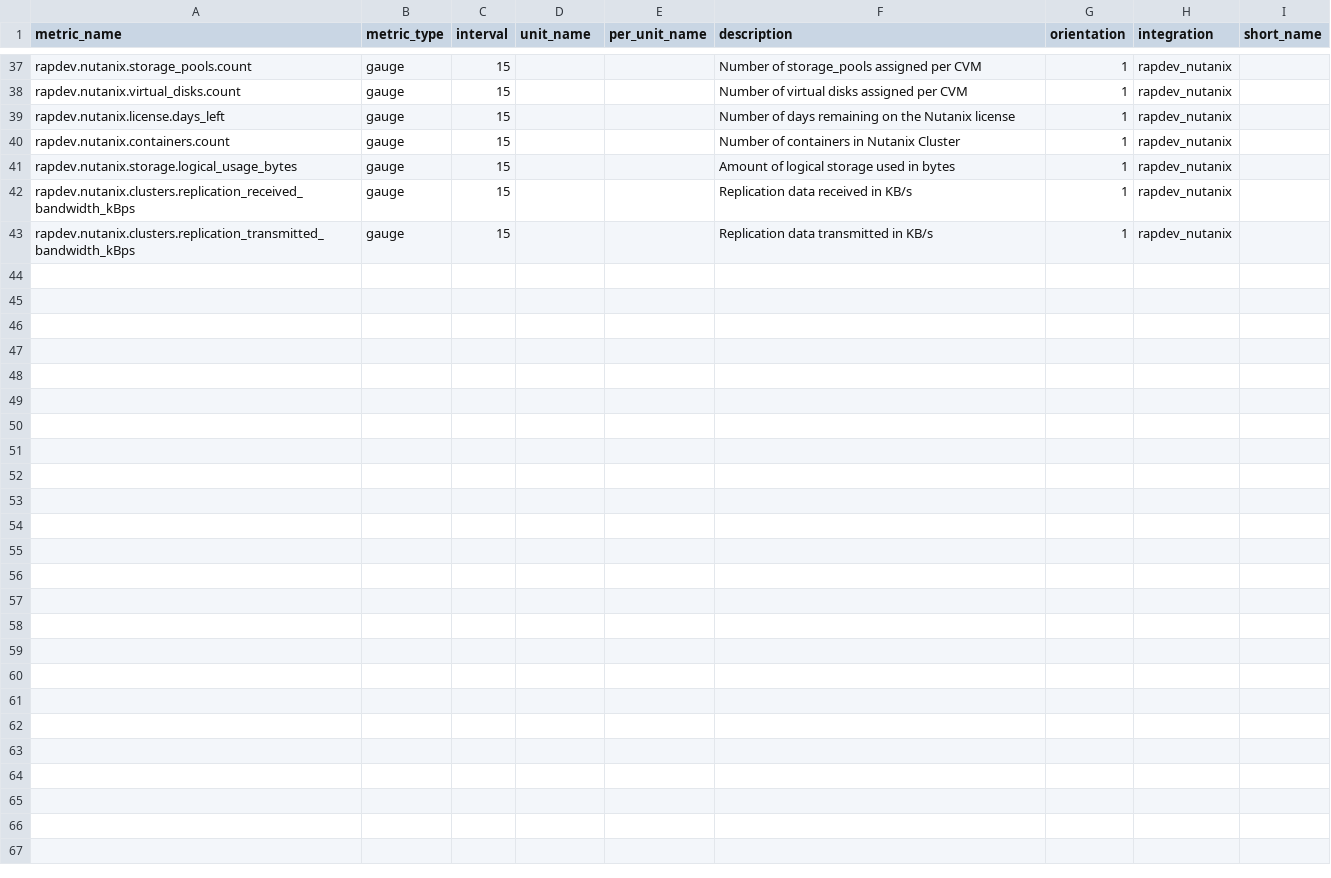
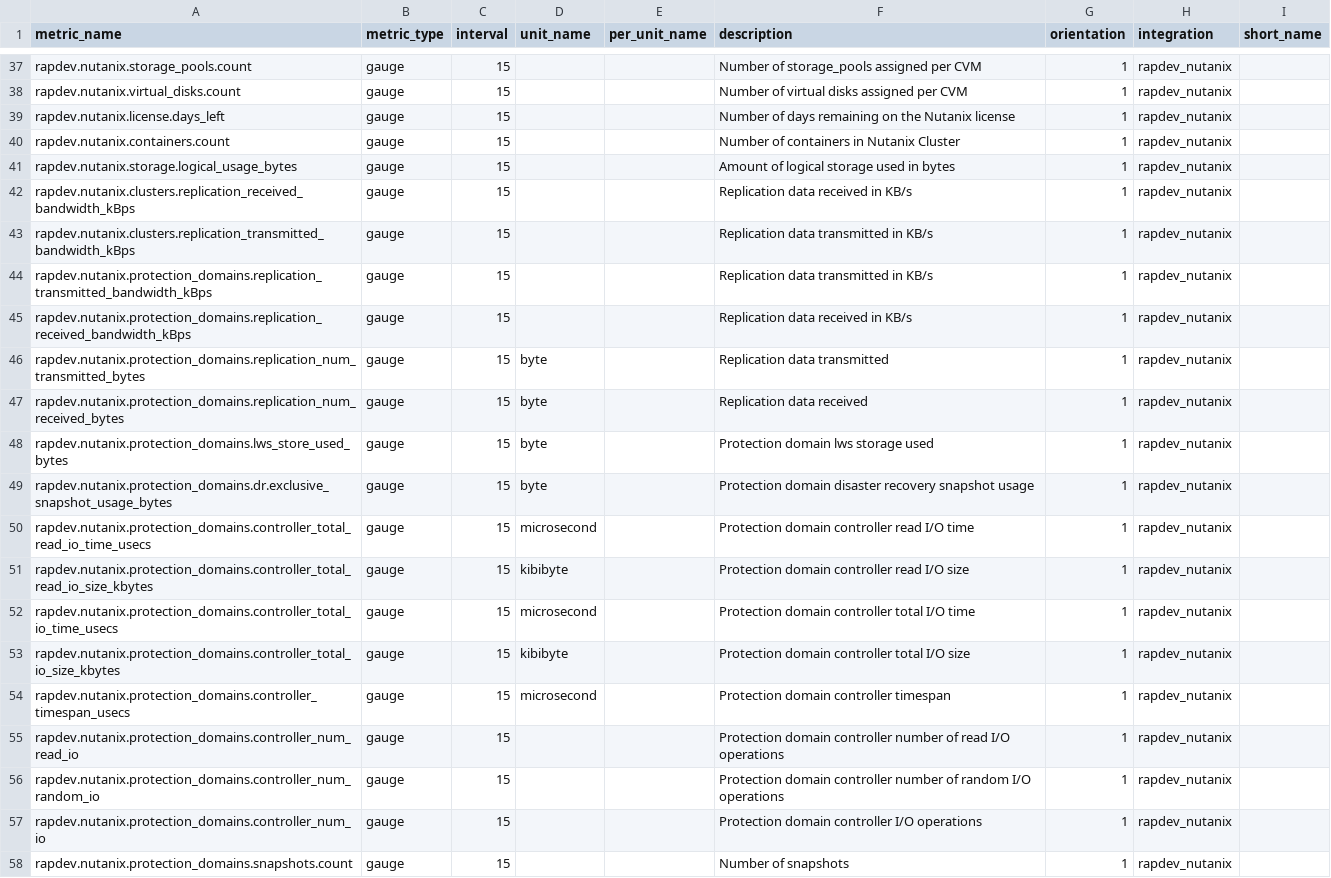
Before and after one commit to gjanco/mezmo-dd-marketplace, a CSV file: rapdev_nutanix/metadata.csv, drawn as a sheet; only a part is shown, gaps mark what is left out.

Commit message:
Rapdev nutanix v1.2.0 (#147)
* add protection domain support

* add protection domains, new conf

* delete bad file

* Update CHANGELOG.md

* Update nutanix.py

* Update service_checks.json

* Update metadata.csv

* Update metadata.csv

* Update README.md

* Update metadata.csv

* Update metadata.csv

Co-authored-by: Logan Rohloff <logan@rapdev.io>

```diff
--- a/rapdev_nutanix/metadata.csv
+++ b/rapdev_nutanix/metadata.csv
@@ -43 +43,16 @@ rapdev.nutanix.clusters.replication_received_bandwidth_kBps,gauge,15,,,Replicati
 rapdev.nutanix.clusters.replication_transmitted_bandwidth_kBps,gauge,15,,,Replication data transmitted in KB/s,1,rapdev_nutanix,
+rapdev.nutanix.protection_domains.replication_transmitted_bandwidth_kBps,gauge,15,,,Replication data transmitted in KB/s,1,rapdev_nutanix,
+rapdev.nutanix.protection_domains.replication_received_bandwidth_kBps,gauge,15,,,Replication data received in KB/s,1,rapdev_nutanix,
+rapdev.nutanix.protection_domains.replication_num_transmitted_bytes,gauge,15,byte,,Replication data transmitted,1,rapdev_nutanix,
+rapdev.nutanix.protection_domains.replication_num_received_bytes,gauge,15,byte,,Replication data received,1,rapdev_nutanix,
+rapdev.nutanix.protection_domains.lws_store_used_bytes,gauge,15,byte,,Protection domain lws storage used,1,rapdev_nutanix,
+rapdev.nutanix.protection_domains.dr.exclusive_snapshot_usage_bytes,gauge,15,byte,,Protection domain disaster recovery snapshot usage,1,rapdev_nutanix,
+rapdev.nutanix.protection_domains.controller_total_read_io_time_usecs,gauge,15,microsecond,,Protection domain controller read I/O time,1,rapdev_nutanix,
+rapdev.nutanix.protection_domains.controller_total_read_io_size_kbytes,gauge,15,kibibyte,,Protection domain controller read I/O size,1,rapdev_nutanix,
+rapdev.nutanix.protection_domains.controller_total_io_time_usecs,gauge,15,microsecond,,Protection domain controller total I/O time,1,rapdev_nutanix,
+rapdev.nutanix.protection_domains.controller_total_io_size_kbytes,gauge,15,kibibyte,,Protection domain controller total I/O size,1,rapdev_nutanix,
+rapdev.nutanix.protection_domains.controller_timespan_usecs,gauge,15,microsecond,,Protection domain controller timespan,1,rapdev_nutanix,
+rapdev.nutanix.protection_domains.controller_num_read_io,gauge,15,,,Protection domain controller number of read I/O operations,1,rapdev_nutanix,
+rapdev.nutanix.protection_domains.controller_num_random_io,gauge,15,,,Protection domain controller number of random I/O operations,1,rapdev_nutanix,
+rapdev.nutanix.protection_domains.controller_num_io,gauge,15,,,Protection domain controller I/O operations,1,rapdev_nutanix,
+rapdev.nutanix.protection_domains.snapshots.count,gauge,15,,,Number of snapshots,1,rapdev_nutanix,
```
Also changed, not shown: 6 other files.
